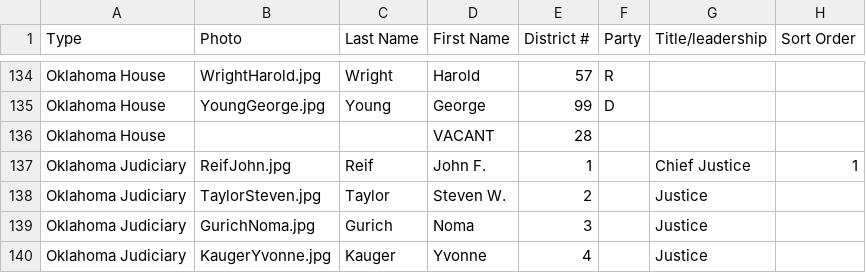
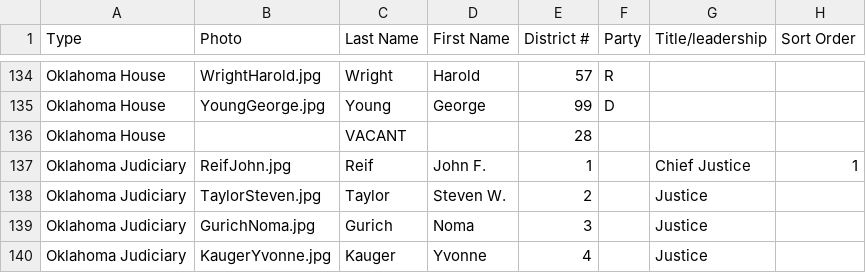
Before and after one commit to jhassell/oaec-ios-legislative-app, a CSV file: OAECLegGuide/Data/data.csv, drawn as a sheet; only a part is shown, gaps mark what is left out; the diff names each change by its address in the sheet, - before the commit and + after, or states it on an @@ line.

```diff
--- a/OAECLegGuide/Data/data.csv
+++ b/OAECLegGuide/Data/data.csv
-C136 (Last Name): (empty)
+C136 (Last Name): VACANT
-D136 (First Name): VACANT
+D136 (First Name): (empty)
```
Also changed, not shown: 1 other file.
